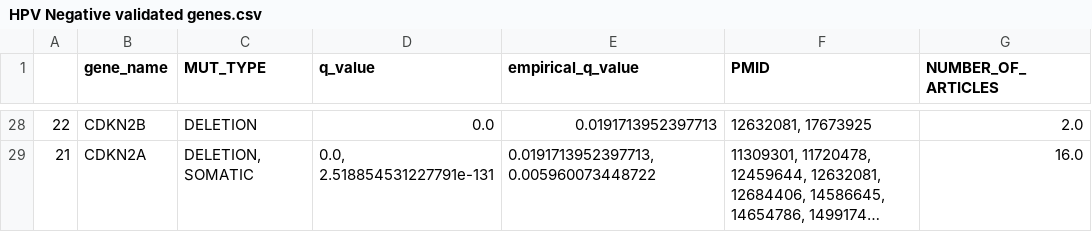
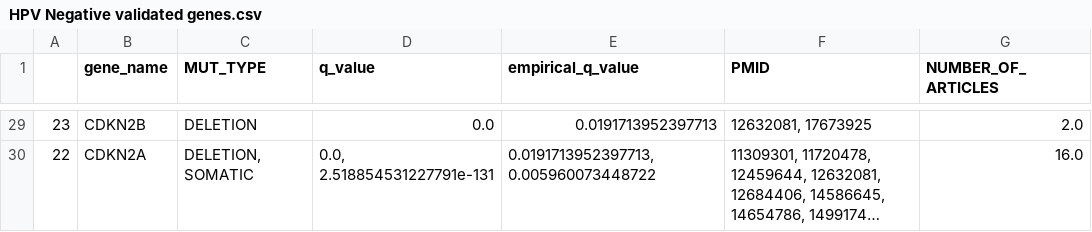
Before and after one commit to pvtanike/Genomic-Landscape-Based-Drug-Repurposing, a CSV file: Results/Final Results/HPV Negative validated genes.csv, drawn as a sheet; only a part is shown, gaps mark what is left out; long unchanged cells end in …; addresses are those after the commit; the diff covers the shown part only; the diff names each change by its address in the sheet, - before the commit and + after, or states it on an @@ line.

```diff
--- a/Results/Final Results/HPV Negative validated genes.csv
+++ b/Results/Final Results/HPV Negative validated genes.csv
-A29: 22
+A29: 23
-A30: 21
+A30: 22
```
Also changed, not shown: 1 added row and 26 edited cells elsewhere in this file, Results/Final Results/HPV Negative Validated direct candidates.csv, Results/Final Results/HPV Positive Validated direct candidates.csv, 10 other files.
